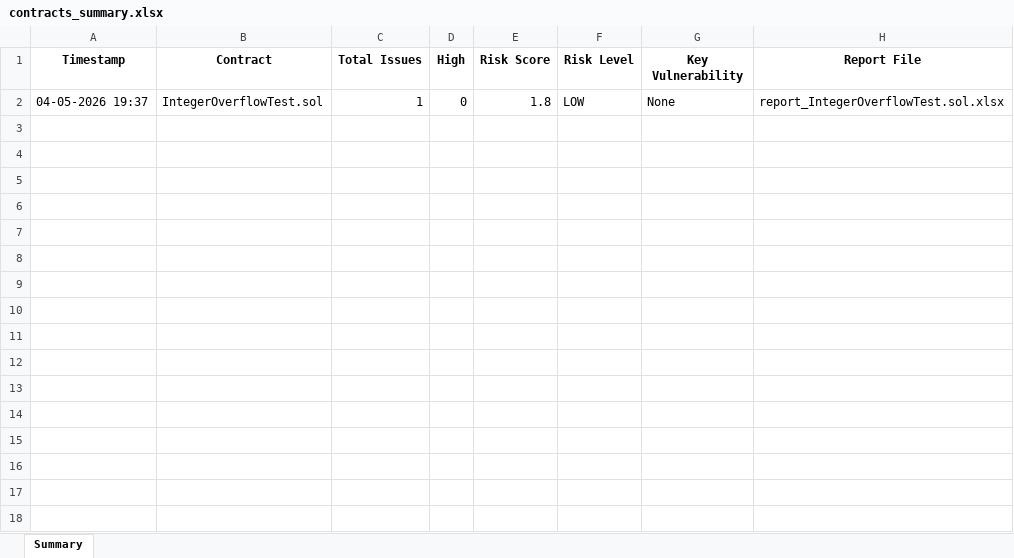
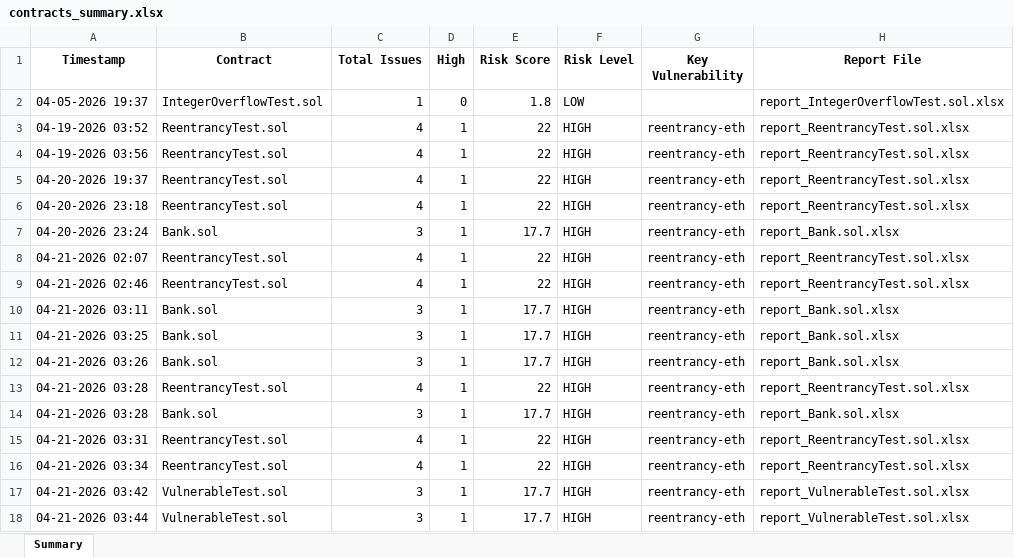
Before and after one commit to Aditya2747/hyscav, an Excel workbook: reports/contracts_summary.xlsx, sheet Summary, drawn as a sheet; values as stored, in another font and other column widths than the file's, no borders; the diff names each change by its address in the sheet, - before the commit and + after, or states it on an @@ line.

Commit message:
Fix Mythril/Echidna runners & decision_engine. Update image to mythril/myth, add VulnerableTest.sol demo contract. Docker login & pulls ready.

```diff
--- a/reports/contracts_summary.xlsx (sheet Summary)
+++ b/reports/contracts_summary.xlsx (sheet Summary)
-G2 (Key Vulnerability): None
+G2 (Key Vulnerability): (empty)
+row 3: 04-19-2026 03:52 | ReentrancyTest.sol | 4 | 1 | 22 | HIGH | reentrancy-eth | report_ReentrancyTest.sol.xlsx
+row 4: 04-19-2026 03:56 | ReentrancyTest.sol | 4 | 1 | 22 | HIGH | reentrancy-eth | report_ReentrancyTest.sol.xlsx
+row 5: 04-20-2026 19:37 | ReentrancyTest.sol | 4 | 1 | 22 | HIGH | reentrancy-eth | report_ReentrancyTest.sol.xlsx
+row 6: 04-20-2026 23:18 | ReentrancyTest.sol | 4 | 1 | 22 | HIGH | reentrancy-eth | report_ReentrancyTest.sol.xlsx
+row 7: 04-20-2026 23:24 | Bank.sol | 3 | 1 | 17.7 | HIGH | reentrancy-eth | report_Bank.sol.xlsx
+row 8: 04-21-2026 02:07 | ReentrancyTest.sol | 4 | 1 | 22 | HIGH | reentrancy-eth | report_ReentrancyTest.sol.xlsx
+row 9: 04-21-2026 02:46 | ReentrancyTest.sol | 4 | 1 | 22 | HIGH | reentrancy-eth | report_ReentrancyTest.sol.xlsx
+row 10: 04-21-2026 03:11 | Bank.sol | 3 | 1 | 17.7 | HIGH | reentrancy-eth | report_Bank.sol.xlsx
+row 11: 04-21-2026 03:25 | Bank.sol | 3 | 1 | 17.7 | HIGH | reentrancy-eth | report_Bank.sol.xlsx
+row 12: 04-21-2026 03:26 | Bank.sol | 3 | 1 | 17.7 | HIGH | reentrancy-eth | report_Bank.sol.xlsx
+row 13: 04-21-2026 03:28 | ReentrancyTest.sol | 4 | 1 | 22 | HIGH | reentrancy-eth | report_ReentrancyTest.sol.xlsx
+row 14: 04-21-2026 03:28 | Bank.sol | 3 | 1 | 17.7 | HIGH | reentrancy-eth | report_Bank.sol.xlsx
+row 15: 04-21-2026 03:31 | ReentrancyTest.sol | 4 | 1 | 22 | HIGH | reentrancy-eth | report_ReentrancyTest.sol.xlsx
+row 16: 04-21-2026 03:34 | ReentrancyTest.sol | 4 | 1 | 22 | HIGH | reentrancy-eth | report_ReentrancyTest.sol.xlsx
+row 17: 04-21-2026 03:42 | VulnerableTest.sol | 3 | 1 | 17.7 | HIGH | reentrancy-eth | report_VulnerableTest.sol.xlsx
+row 18: 04-21-2026 03:44 | VulnerableTest.sol | 3 | 1 | 17.7 | HIGH | reentrancy-eth | report_VulnerableTest.sol.xlsx
```
Also changed, not shown: 27 other files.
